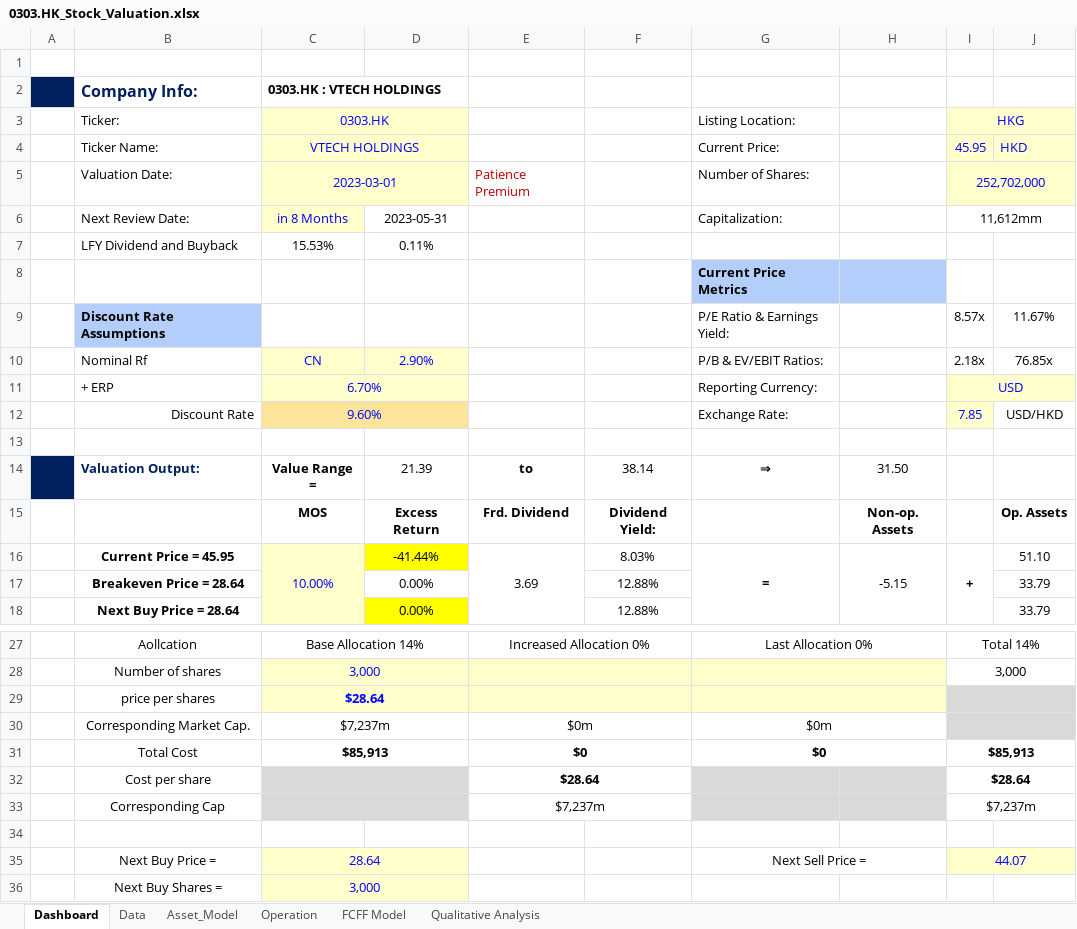
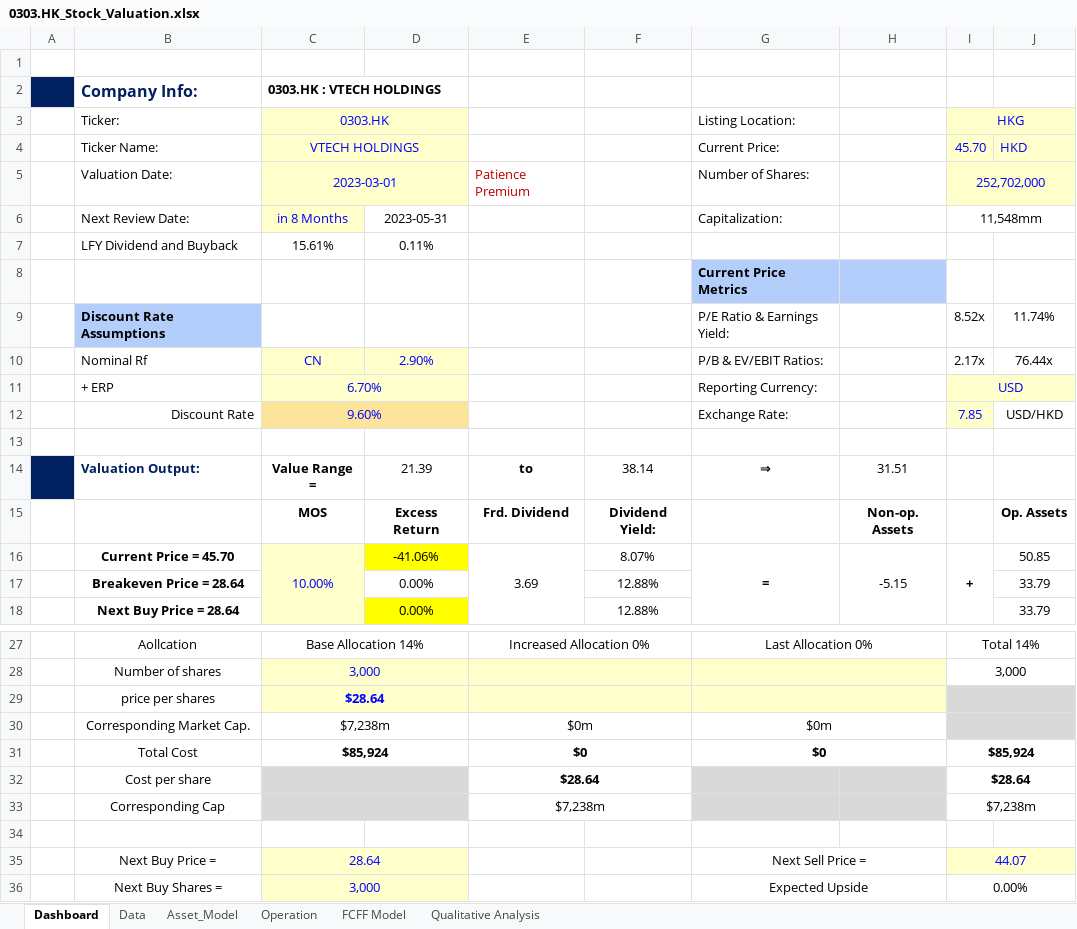
Before and after one commit to JerryChenz/Invest_Proc_v2, an Excel workbook: financial_models/Opportunities/0303.HK_Stock_Valuation.xlsx, sheet Dashboard, drawn as a sheet; only a part is shown, gaps mark what is left out; values as stored, in another font and other column widths than the file's, no borders; conditional formats not drawn; the diff names each change by its address in the sheet, - before the commit and + after, or states it on an @@ line.

```diff
--- a/financial_models/Opportunities/0303.HK_Stock_Valuation.xlsx (sheet Dashboard)
+++ b/financial_models/Opportunities/0303.HK_Stock_Valuation.xlsx (sheet Dashboard)
-I4 (HKG): 45.95
+I4 (HKG): 45.70
-I6 (HKG): 11,612mm
+I6 (HKG): 11,548mm
-C7 (0303.HK): 15.53%
+C7 (0303.HK): 15.61%
-I9 (HKG): 8.57x
+I9 (HKG): 8.52x
-J9: 11.67%
+J9: 11.74%
-I10 (HKG): 2.18x
+I10 (HKG): 2.17x
-J10: 76.85x
+J10: 76.44x
-H14: 31.50
+H14: 31.51
-B16 (Ticker:): Current Price = 45.95
+B16 (Ticker:): Current Price = 45.70
-D16: -41.44%
+D16: -41.06%
-F16: 8.03%
+F16: 8.07%
-J16: 51.10
+J16: 50.85
-C30 (0303.HK): $7,237m
+C30 (0303.HK): $7,238m
-C31 (0303.HK): $85,913
+C31 (0303.HK): $85,924
-I31 (HKG): $85,913
+I31 (HKG): $85,924
-E33: $7,237m
+E33: $7,238m
-I33 (HKG): $7,237m
+I33 (HKG): $7,238m
-G36 (Listing Location:): (empty)
+G36 (Listing Location:): Expected Upside
+G36:H36 merged
-I36 (HKG): (empty)
+I36 (HKG): 0.00%
+I36:J36 merged
```
Also changed, not shown: sheet FCFF Model, sheet Asset_Model, financial_models/Opportunities/0071.HK_Stock_Valuation.xlsx, financial_models/Opportunities/0981.HK_Stock_Valuation.xlsx, 9 other files.
